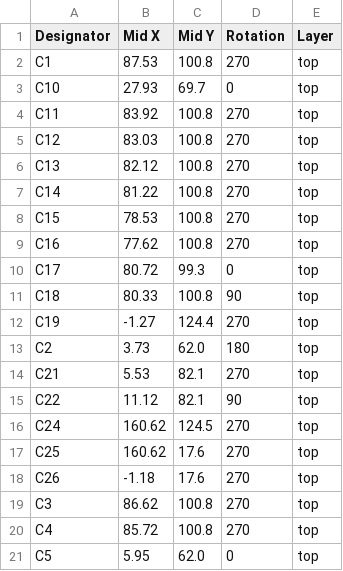
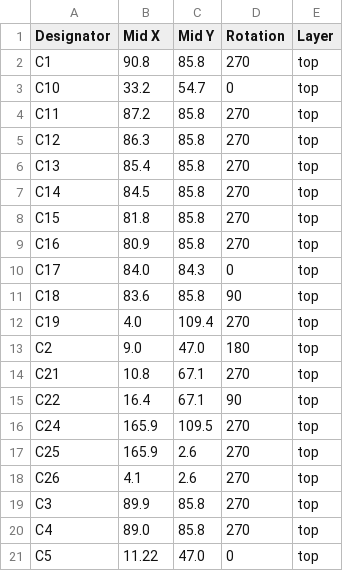
Before and after one commit to revk/ESP32-Doorbell, a CSV file: PCB/EPD75/production/positions.csv, drawn as a sheet; only a part is shown; the diff covers the shown part only.

```diff
--- a/PCB/EPD75/production/positions.csv
+++ b/PCB/EPD75/production/positions.csv
@@ -1,21 +1,21 @@
 Designator,Mid X,Mid Y,Rotation,Layer
-C1,87.53,100.8,270,top
-C10,27.93,69.7,0,top
-C11,83.92,100.8,270,top
-C12,83.03,100.8,270,top
-C13,82.12,100.8,270,top
-C14,81.22,100.8,270,top
-C15,78.53,100.8,270,top
-C16,77.62,100.8,270,top
-C17,80.72,99.3,0,top
-C18,80.33,100.8,90,top
-C19,-1.27,124.4,270,top
-C2,3.73,62.0,180,top
-C21,5.53,82.1,270,top
-C22,11.12,82.1,90,top
-C24,160.62,124.5,270,top
-C25,160.62,17.6,270,top
-C26,-1.18,17.6,270,top
-C3,86.62,100.8,270,top
-C4,85.72,100.8,270,top
-C5,5.95,62.0,0,top
+C1,90.8,85.8,270,top
+C10,33.2,54.7,0,top
+C11,87.2,85.8,270,top
+C12,86.3,85.8,270,top
+C13,85.4,85.8,270,top
+C14,84.5,85.8,270,top
+C15,81.8,85.8,270,top
+C16,80.9,85.8,270,top
+C17,84.0,84.3,0,top
+C18,83.6,85.8,90,top
+C19,4.0,109.4,270,top
+C2,9.0,47.0,180,top
+C21,10.8,67.1,270,top
+C22,16.4,67.1,90,top
+C24,165.9,109.5,270,top
+C25,165.9,2.6,270,top
+C26,4.1,2.6,270,top
+C3,89.9,85.8,270,top
+C4,89.0,85.8,270,top
+C5,11.22,47.0,0,top
```
Also changed, not shown: 68 edited cells elsewhere in this file, 5 other files.
